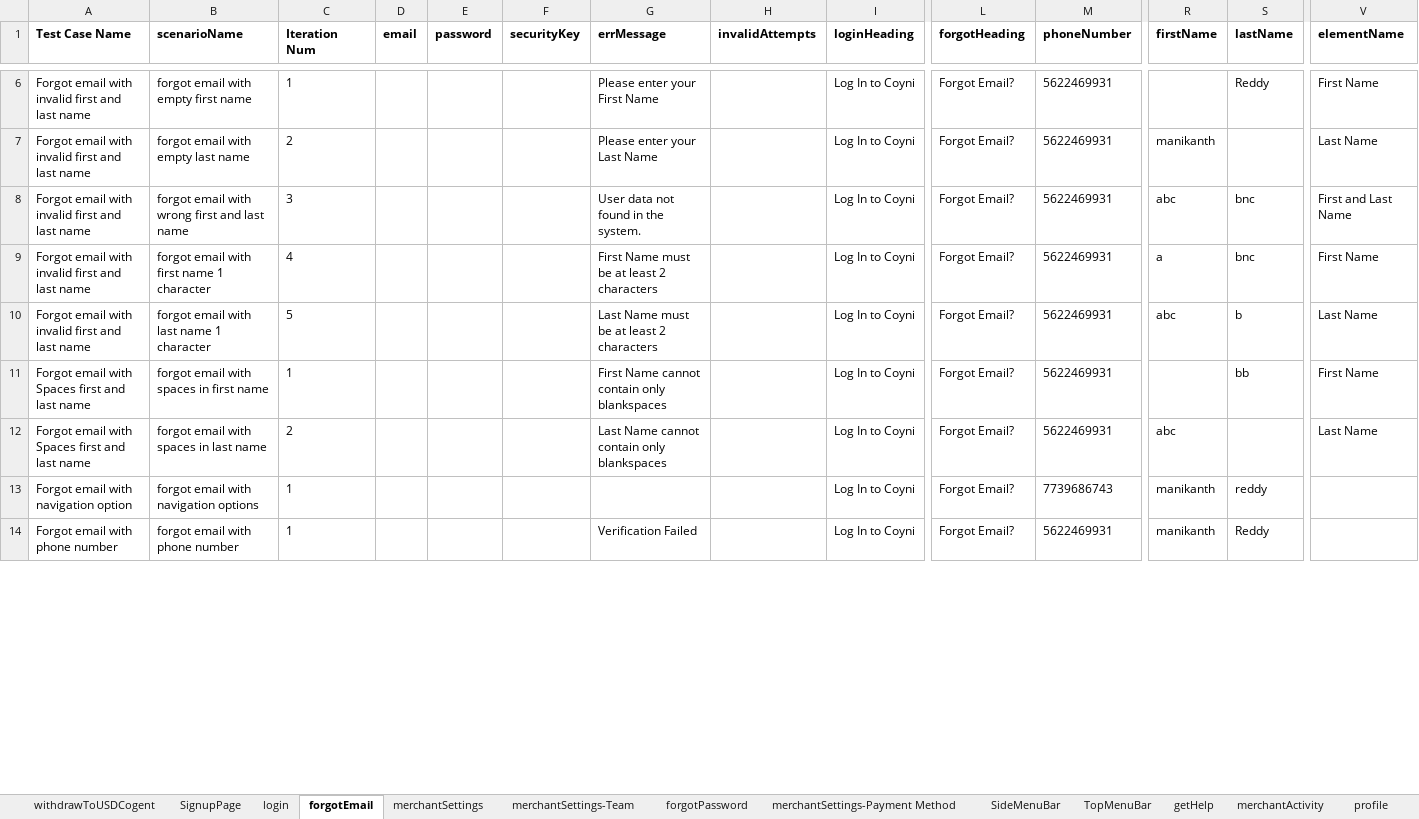
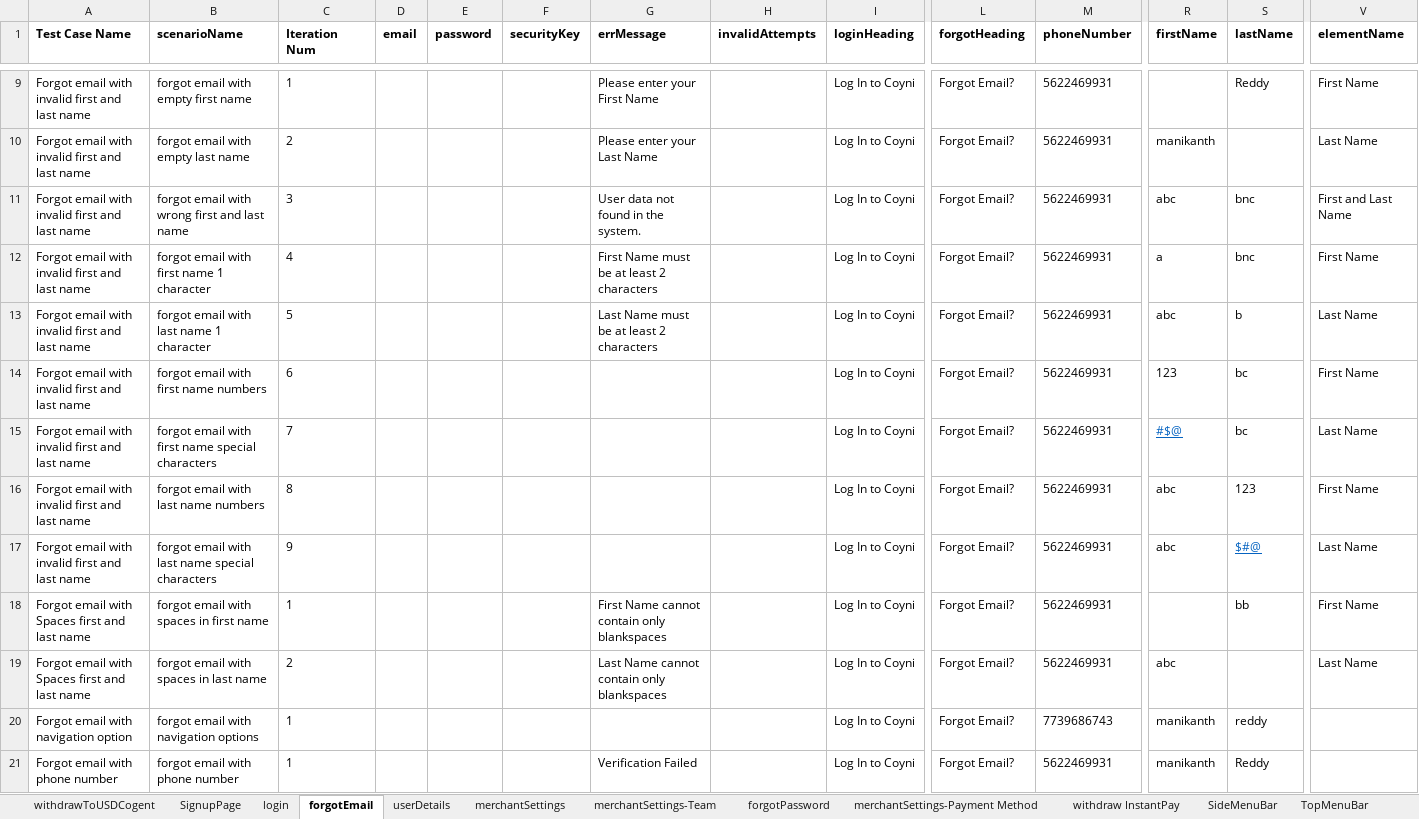
Before and after one commit to RameshNaikRR/Automation, an Excel workbook: Web/coyni/resources/testdata-merchant.xlsx, sheet forgotEmail, drawn as a sheet; only a part is shown, gaps mark what is left out; values as stored, in another font and other column widths than the file's, no borders; rows hold the shown columns only; the diff covers the shown part only; the diff names each change by its address in the sheet, - before the commit and + after, or states it on an @@ line.

```diff
--- a/Web/coyni/resources/testdata-merchant.xlsx (sheet forgotEmail)
+++ b/Web/coyni/resources/testdata-merchant.xlsx (sheet forgotEmail)
+row 14: Forgot email with invalid first and last name | forgot email with first name numbers | 6 |  |  |  |  |  | Log In to Coyni | Forgot Email? | 5622469931 | 123 | bc | First Name
+row 15: Forgot email with invalid first and last name | forgot email with first name special characters | 7 |  |  |  |  |  | Log In to Coyni | Forgot Email? | 5622469931 | #$@ | bc | Last Name
+row 16: Forgot email with invalid first and last name | forgot email with last name numbers | 8 |  |  |  |  |  | Log In to Coyni | Forgot Email? | 5622469931 | abc | 123 | First Name
+row 17: Forgot email with invalid first and last name | forgot email with last name special characters | 9 |  |  |  |  |  | Log In to Coyni | Forgot Email? | 5622469931 | abc | $#@ | Last Name
```
Also changed, not shown: 3 added rows and 7 edited cells elsewhere in this sheet, sheet userDetails, sheet withdrawToUSDCogent, sheet tokenAccount, sheet withdrawnToUSDExternalBank, sheet changePassword, sheet withdraw InstantPay, 5 more sheets, other sheet tabs, Web/coyni/resources/TestScript-merchant.xlsx, 7 other files.
